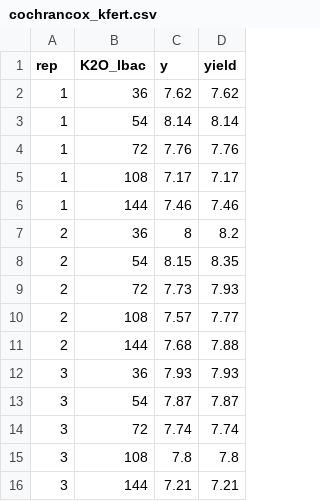
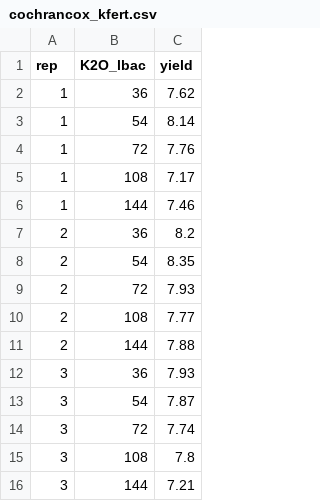
Before and after one commit to stat720/summer2026, a CSV file: data/cochrancox_kfert.csv, drawn as a sheet; the diff names each change by its address in the sheet, - before the commit and + after, or states it on an @@ line.

```diff
--- a/data/cochrancox_kfert.csv
+++ b/data/cochrancox_kfert.csv
-column C (y), rows 2-16: 7.62 | 8.14 | 7.76 | 7.17 | 7.46 | 8 | 8.15 | 7.73 | 7.57 | 7.68 | 7.93 | 7.87 | 7.74 | 7.8 | 7.21
```
